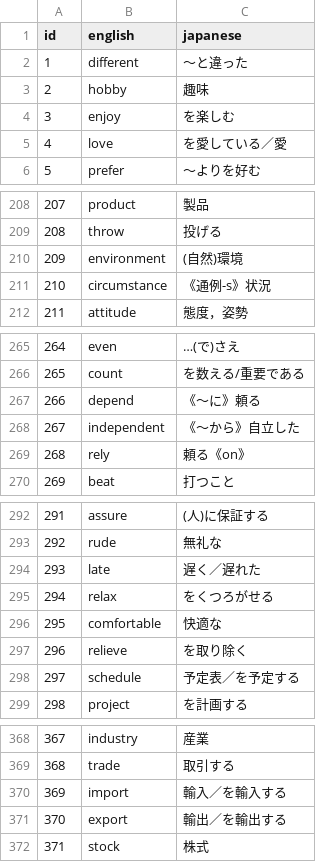
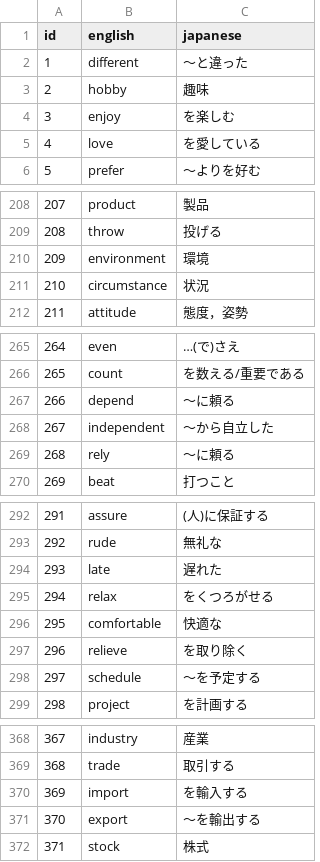
Before and after one commit to RyoMatsuzawa-UTokyo/word-test-app, a CSV file: 単語data/速読英単語入門編 【改訂3版】.csv, drawn as a sheet; only a part is shown, gaps mark what is left out; the diff covers the shown part only.

Commit message:
Update 速読英単語入門編 【改訂3版】.csv

```diff
--- a/単語data/速読英単語入門編 【改訂3版】.csv
+++ b/単語data/速読英単語入門編 【改訂3版】.csv
@@ -4,3 +4,3 @@ id,english,japanese
 3,enjoy,を楽しむ
-4,love,を愛している／愛
+4,love,を愛している
 5,prefer,～よりを好む
@@ -209,4 +209,4 @@ id,english,japanese
 208,throw,投げる
-209,environment,(自然)環境
-210,circumstance,《通例-s》状況
+209,environment,環境
+210,circumstance,状況
 211,attitude,態度，姿勢
@@ -266,5 +266,5 @@ id,english,japanese
 265,count,を数える/重要である
-266,depend,《～に》頼る
-267,independent,《～から》自立した
-268,rely,頼る《on》
+266,depend,～に頼る
+267,independent,～から自立した
+268,rely,〜に頼る
 269,beat,打つこと
@@ -293,3 +293,3 @@ id,english,japanese
 292,rude,無礼な
-293,late,遅く／遅れた
+293,late,遅れた
 294,relax,をくつろがせる
@@ -297,3 +297,3 @@ id,english,japanese
 296,relieve,を取り除く
-297,schedule,予定表／を予定する
+297,schedule,〜を予定する
 298,project,を計画する
@@ -369,4 +369,4 @@ id,english,japanese
 368,trade,取引する
-369,import,輸入／を輸入する
-370,export,輸出／を輸出する
+369,import,を輸入する
+370,export,〜を輸出する
 371,stock,株式
```
Also changed, not shown: 34 edited cells elsewhere in this file.
